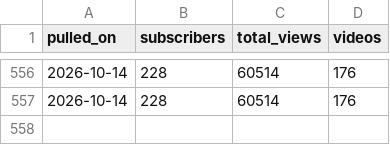
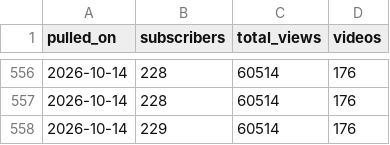
Before and after one commit to soicism2026-ex/stoic-bot, a CSV file: data/channel_stats.csv, drawn as a sheet; only a part is shown, gaps mark what is left out.

```diff
--- a/data/channel_stats.csv
+++ b/data/channel_stats.csv
@@ -557 +557,2 @@ pulled_on,subscribers,total_views,videos
 2026-10-14,228,60514,176
+2026-10-14,229,60514,176
```
Also changed, not shown: data/retention.csv, 1 other file.
